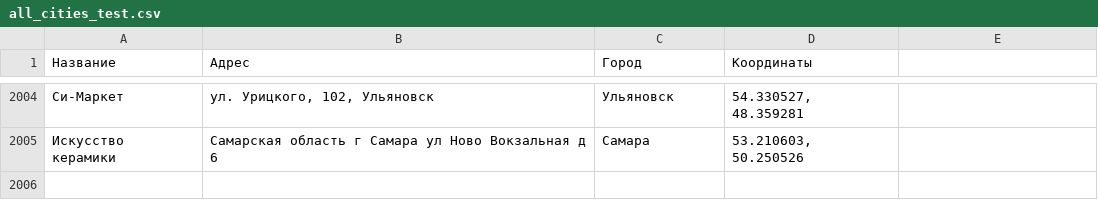
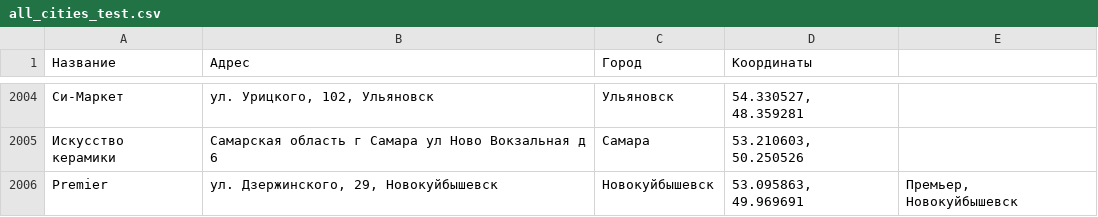
Before and after one commit to Dmitriknow/Points, a CSV file: all_cities_test.csv, drawn as a sheet; only a part is shown, gaps mark what is left out; the diff names each change by its address in the sheet, - before the commit and + after, or states it on an @@ line.

Commit message:
Update all_cities_test.csv

```diff
--- a/all_cities_test.csv
+++ b/all_cities_test.csv
+row 2006: Premier | ул. Дзержинского, 29, Новокуйбышевск | Новокуйбышевск | 53.095863, 49.969691 | Премьер, Новокуйбышевск
```
